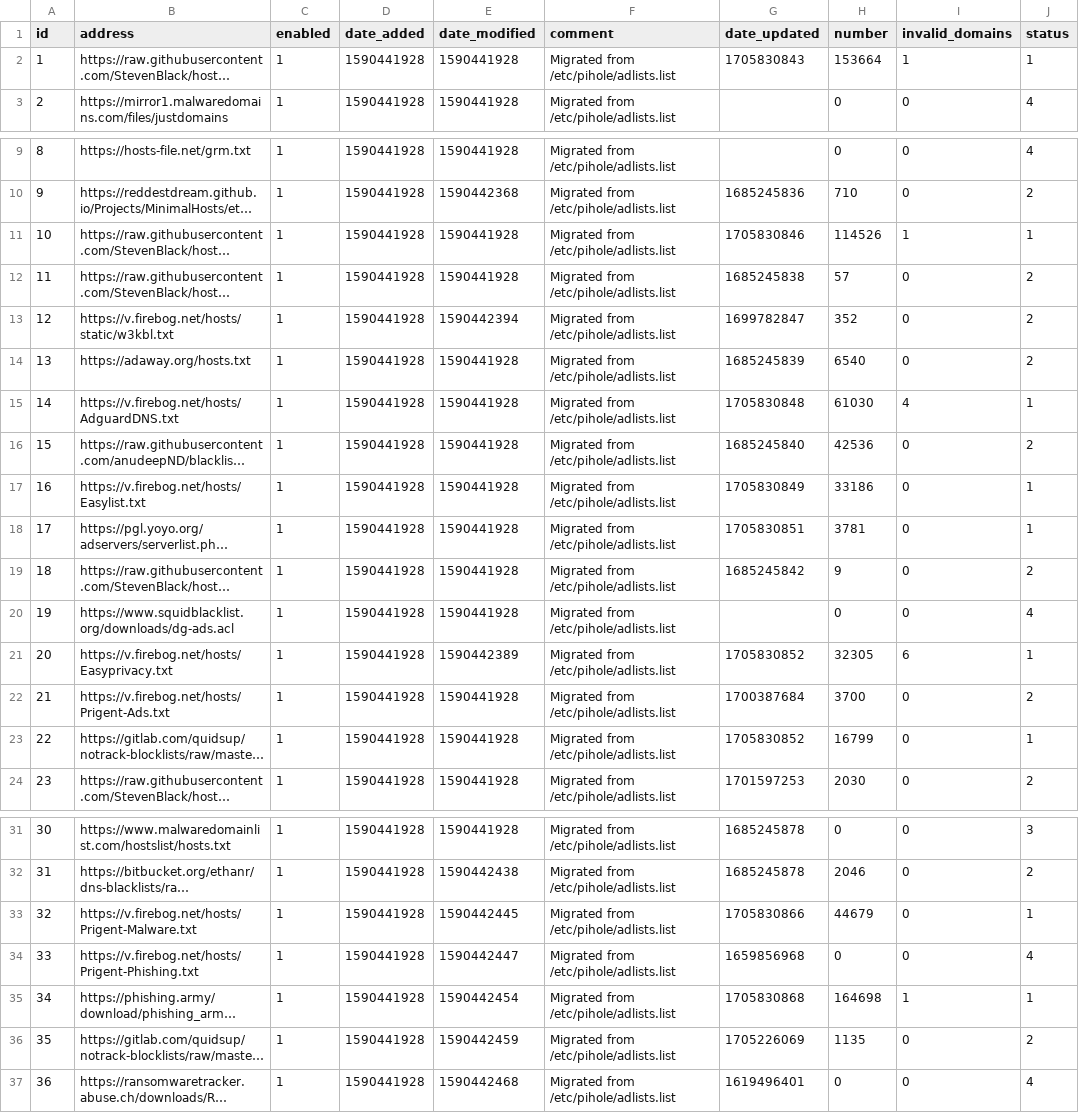
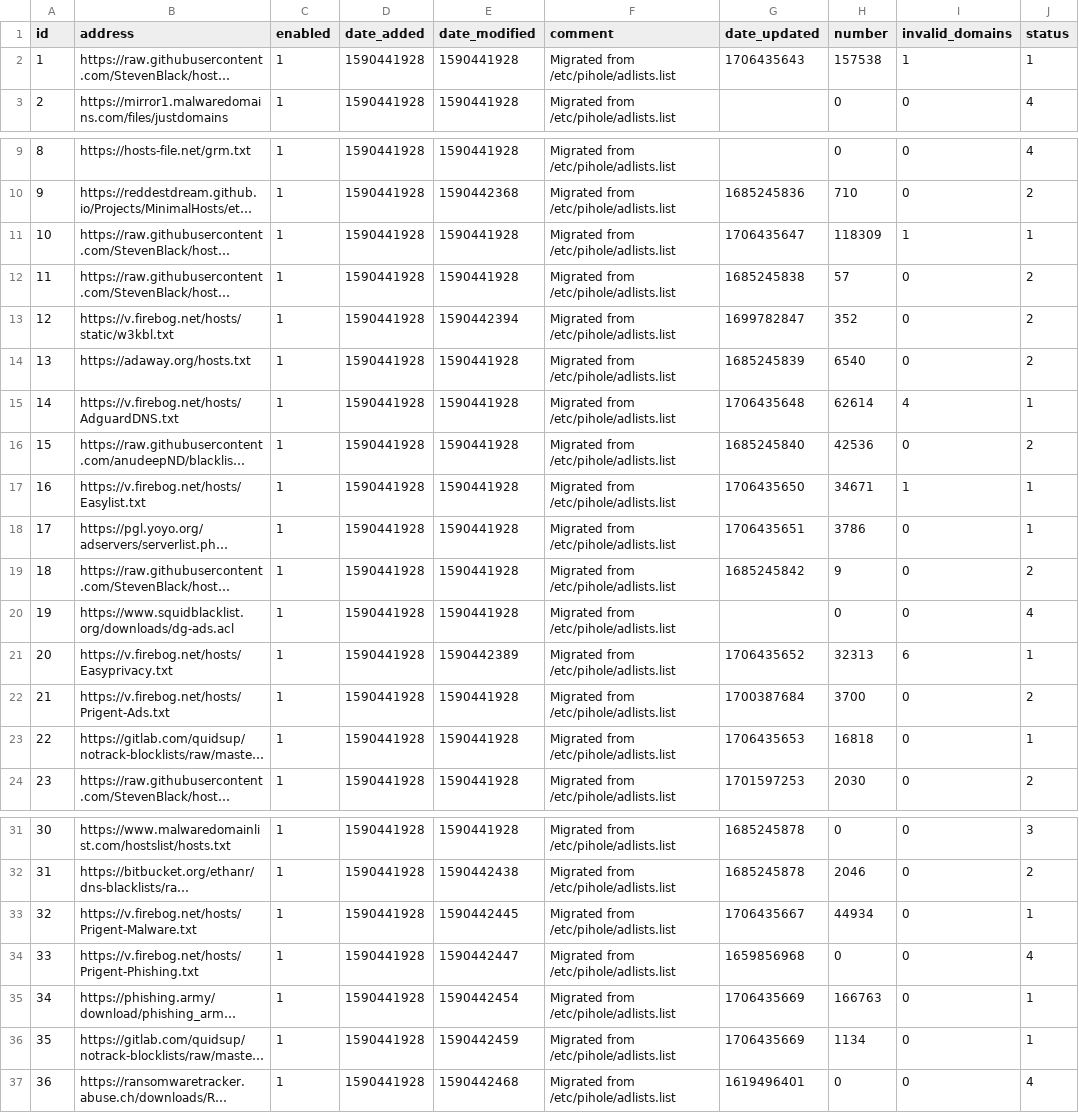
Before and after one commit to vaparr/my-pihole-lists, a CSV file: adlist.csv, drawn as a sheet; only a part is shown, gaps mark what is left out; long unchanged cells end in …; the diff names each change by its address in the sheet, - before the commit and + after, or states it on an @@ line.

Commit message:
Updated January 28, 2024  7:00am

```diff
--- a/adlist.csv
+++ b/adlist.csv
-G2 (date_updated): 1705830843
+G2 (date_updated): 1706435643
-H2 (number): 153664
+H2 (number): 157538
-G11 (date_updated): 1705830846
+G11 (date_updated): 1706435647
-H11 (number): 114526
+H11 (number): 118309
-G15 (date_updated): 1705830848
+G15 (date_updated): 1706435648
-H15 (number): 61030
+H15 (number): 62614
-G17 (date_updated): 1705830849
+G17 (date_updated): 1706435650
-H17 (number): 33186
+H17 (number): 34671
-I17 (invalid_domains): 0
+I17 (invalid_domains): 1
-G18 (date_updated): 1705830851
+G18 (date_updated): 1706435651
-H18 (number): 3781
+H18 (number): 3786
-G21 (date_updated): 1705830852
+G21 (date_updated): 1706435652
-H21 (number): 32305
+H21 (number): 32313
-G23 (date_updated): 1705830852
+G23 (date_updated): 1706435653
-H23 (number): 16799
+H23 (number): 16818
-G33 (date_updated): 1705830866
+G33 (date_updated): 1706435667
-H33 (number): 44679
+H33 (number): 44934
-G35 (date_updated): 1705830868
+G35 (date_updated): 1706435669
-H35 (number): 164698
+H35 (number): 166763
-I35 (invalid_domains): 1
+I35 (invalid_domains): 0
-G36 (date_updated): 1705226069
+G36 (date_updated): 1706435669
-H36 (number): 1135
+H36 (number): 1134
-J36 (status): 2
+J36 (status): 1
```
